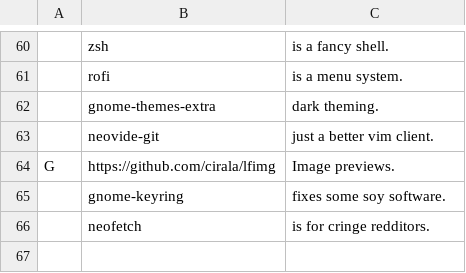
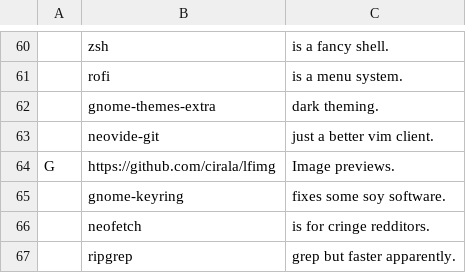
Before and after one commit to nonetrix/NARBS, a CSV file: progs.csv, drawn as a sheet; only a part is shown, gaps mark what is left out.

Commit message:
Update progs.csv

```diff
--- a/progs.csv
+++ b/progs.csv
@@ -66 +66,2 @@ G,"https://github.com/cirala/lfimg","Image previews."
 ,"neofetch","is for cringe redditors."
+,"ripgrep","grep but faster apparently."
```
